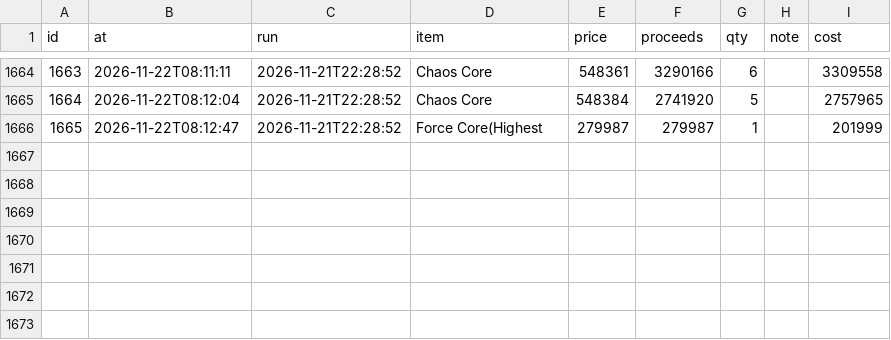
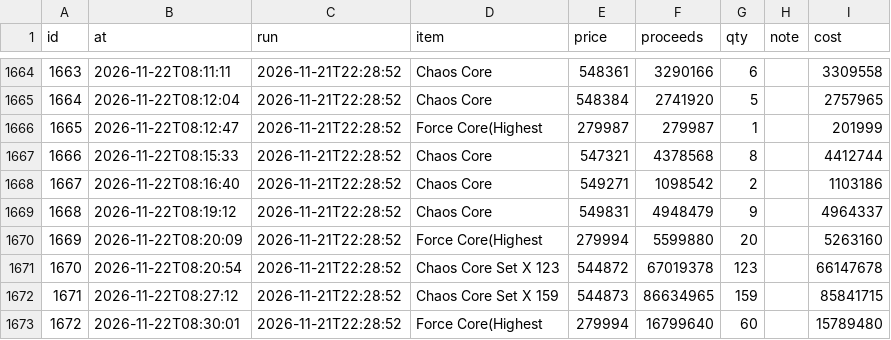
Before and after one commit to tl45663035/cabal_trade, a CSV file: profit_reports/trung/artifacts/sales.csv, drawn as a sheet; only a part is shown, gaps mark what is left out; the diff names each change by its address in the sheet, - before the commit and + after, or states it on an @@ line.

Commit message:
profit report for trung at 10:30:33

```diff
--- a/profit_reports/trung/artifacts/sales.csv
+++ b/profit_reports/trung/artifacts/sales.csv
+row 1667: 1666 | 2026-11-22T08:15:33 | 2026-11-21T22:28:52 | Chaos Core | 547321 | 4378568 | 8 |  | 4412744
+row 1668: 1667 | 2026-11-22T08:16:40 | 2026-11-21T22:28:52 | Chaos Core | 549271 | 1098542 | 2 |  | 1103186
+row 1669: 1668 | 2026-11-22T08:19:12 | 2026-11-21T22:28:52 | Chaos Core | 549831 | 4948479 | 9 |  | 4964337
+row 1670: 1669 | 2026-11-22T08:20:09 | 2026-11-21T22:28:52 | Force Core(Highest | 279994 | 5599880 | 20 |  | 5263160
+row 1671: 1670 | 2026-11-22T08:20:54 | 2026-11-21T22:28:52 | Chaos Core Set X 123 | 544872 | 67019378 | 123 |  | 66147678
+row 1672: 1671 | 2026-11-22T08:27:12 | 2026-11-21T22:28:52 | Chaos Core Set X 159 | 544873 | 86634965 | 159 |  | 85841715
+row 1673: 1672 | 2026-11-22T08:30:01 | 2026-11-21T22:28:52 | Force Core(Highest | 279994 | 16799640 | 60 |  | 15789480
```
Also changed, not shown: profit_reports/trung/artifacts/board.csv, profit_reports/trung/artifacts/networth_history.csv, 5 other files.
